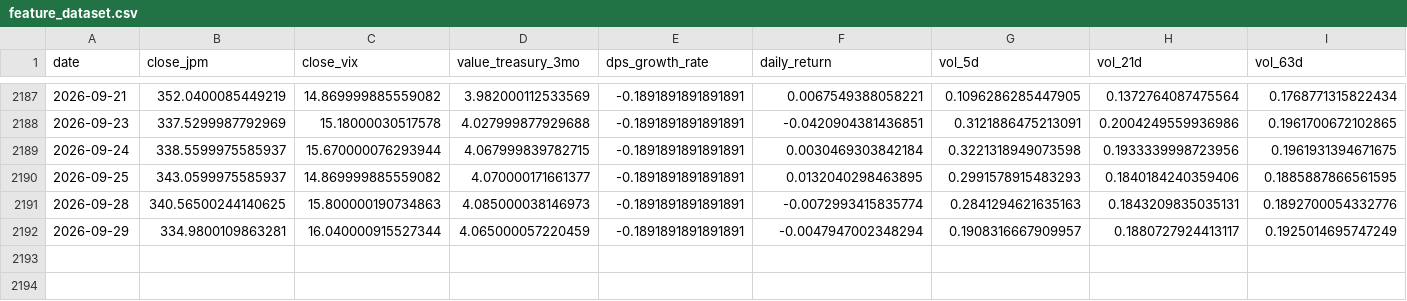
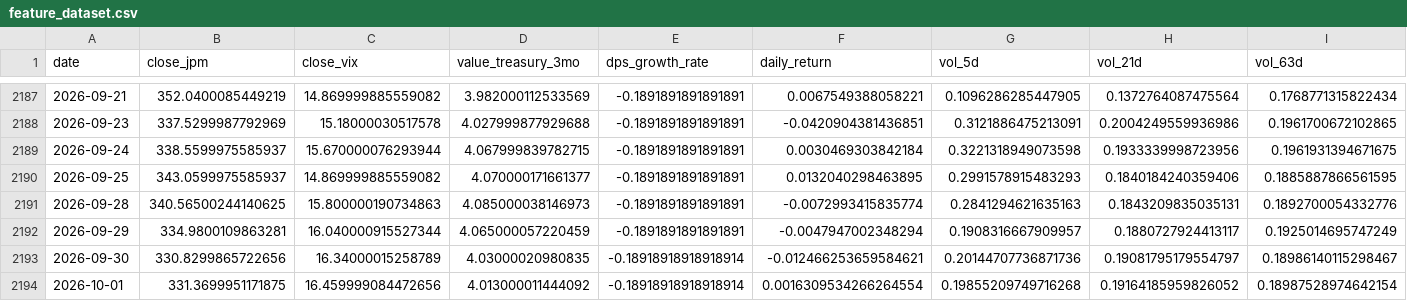
Before and after one commit to YjunCai/Chooser_Option_Pricing_Project, a CSV file: week2/data/feature_dataset.csv, drawn as a sheet; only a part is shown, gaps mark what is left out; rows hold the shown columns only; the diff names each change by its address in the sheet, - before the commit and + after, or states it on an @@ line.

```diff
--- a/week2/data/feature_dataset.csv
+++ b/week2/data/feature_dataset.csv
+row 2193: 2026-09-30 | 330.8299865722656 | 16.34000015258789 | 4.03000020980835 | -0.18918918918918914 | -0.012466253659584621 | 0.20144707736871736 | 0.19081795179554797 | 0.18986140115298467
+row 2194: 2026-10-01 | 331.3699951171875 | 16.459999084472656 | 4.013000011444092 | -0.18918918918918914 | 0.0016309534266264554 | 0.19855209749716268 | 0.19164185959826052 | 0.18987528974642154
```
